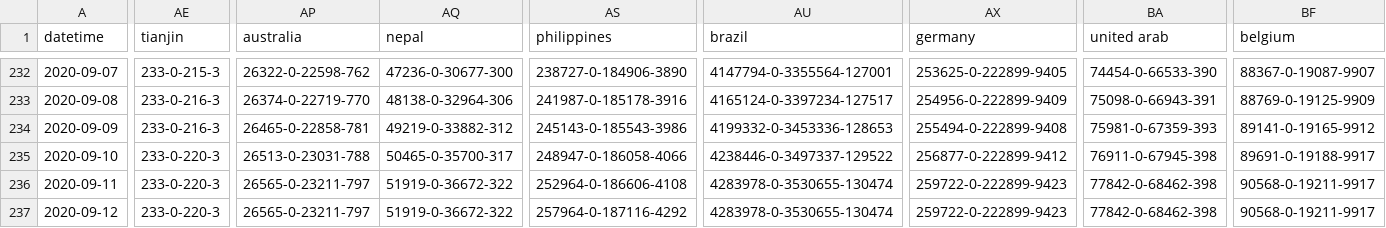
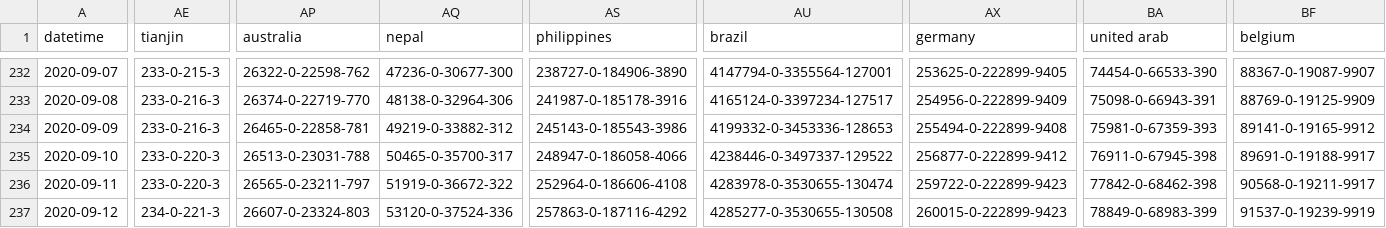
Before and after one commit to bkmgit/COVID-19map, a CSV file: data/virus.csv, drawn as a sheet; only a part is shown, gaps mark what is left out; the diff covers the shown part only; the diff names each change by its address in the sheet, - before the commit and + after, or states it on an @@ line.

```diff
--- a/data/virus.csv
+++ b/data/virus.csv
-AE237 (tianjin): 233-0-220-3
+AE237 (tianjin): 234-0-221-3
-AP237 (australia): 26565-0-23211-797
+AP237 (australia): 26607-0-23324-803
-AQ237 (nepal): 51919-0-36672-322
+AQ237 (nepal): 53120-0-37524-336
-AS237 (philippines): 257964-0-187116-4292
+AS237 (philippines): 257863-0-187116-4292
-AU237 (brazil): 4283978-0-3530655-130474
+AU237 (brazil): 4285277-0-3530655-130508
-AX237 (germany): 259722-0-222899-9423
+AX237 (germany): 260015-0-222899-9423
-BA237 (united arab): 77842-0-68462-398
+BA237 (united arab): 78849-0-68983-399
-BF237 (belgium): 90568-0-19211-9917
+BF237 (belgium): 91537-0-19239-9919
```
Also changed, not shown: 19 edited cells elsewhere in this file.
